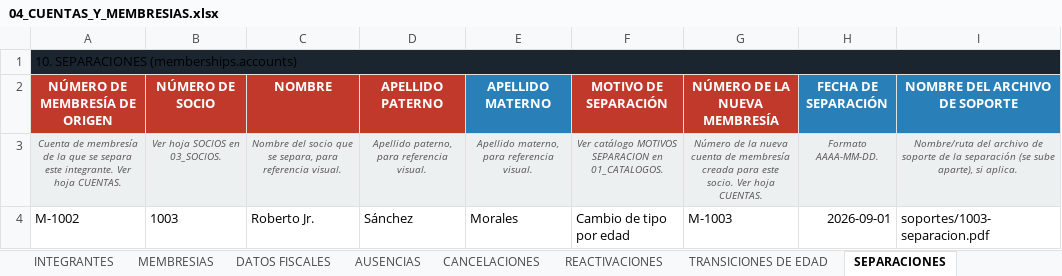
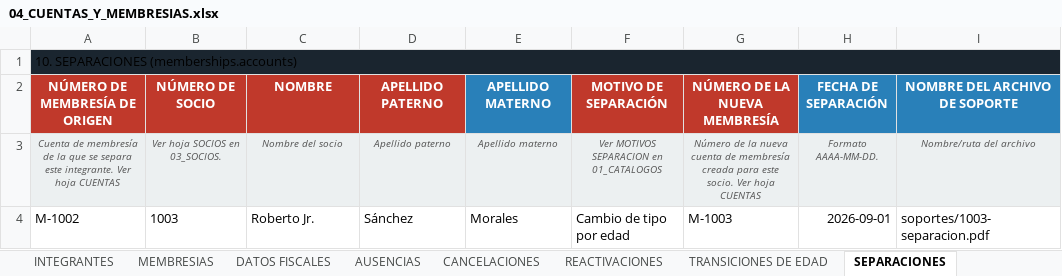
Before and after one commit to desarrollosTekuno/parque_espana, an Excel workbook: database/seeders/data/04_CUENTAS_Y_MEMBRESIAS.xlsx, sheet SEPARACIONES, drawn as a sheet; values as stored, in another font and other column widths than the file's, no borders; the diff names each change by its address in the sheet, - before the commit and + after, or states it on an @@ line.

```diff
--- a/database/seeders/data/04_CUENTAS_Y_MEMBRESIAS.xlsx (sheet SEPARACIONES)
+++ b/database/seeders/data/04_CUENTAS_Y_MEMBRESIAS.xlsx (sheet SEPARACIONES)
-A3 (NÚMERO DE MEMBRESÍA DE ORIGEN): …Ver hoja CUENTAS.
+A3 (NÚMERO DE MEMBRESÍA DE ORIGEN): …Ver hoja CUENTAS
-C3 (NOMBRE): Nombre del socio que se separa, para referencia visual.
+C3 (NOMBRE): Nombre del socio
-D3 (APELLIDO PATERNO): Apellido paterno, para referencia visual.
+D3 (APELLIDO PATERNO): Apellido paterno
-E3 (APELLIDO MATERNO): Apellido materno, para referencia visual.
+E3 (APELLIDO MATERNO): Apellido materno
-F3 (MOTIVO DE SEPARACIÓN): Ver catálogo MOTIVOS SEPARACION en 01_CATALOGOS.
+F3 (MOTIVO DE SEPARACIÓN): Ver MOTIVOS SEPARACION en 01_CATALOGOS
-G3 (NÚMERO DE LA NUEVA MEMBRESÍA): …Ver hoja CUENTAS.
+G3 (NÚMERO DE LA NUEVA MEMBRESÍA): …Ver hoja CUENTAS
-I3 (NOMBRE DEL ARCHIVO DE SOPORTE): …del archivo de soporte de la separación (se sube aparte), si aplica.
+I3 (NOMBRE DEL ARCHIVO DE SOPORTE): …del archivo
```
Also changed, not shown: sheet INTEGRANTES, sheet TRANSICIONES DE EDAD, sheet REGLAS DE PAQUETE ENTRE CLUBES, sheet REACTIVACIONES, sheet AUSENCIAS, sheet MEMBRESIAS, 4 more sheets, database/seeders/data/03_SOCIOS.xlsx, database/seeders/data/05_FINANZAS.xlsx, 5 other files.
